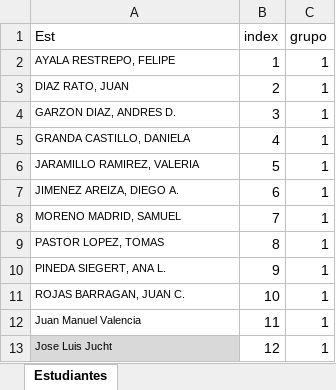
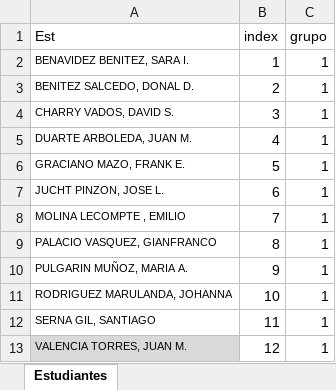
Before and after one commit to luismiguelaristi/MecanismosPythonUPB, an Excel workbook: 03a_Delta/04_Otros/08_Taller_RobotDelta/Estudiantes.xlsx, sheet Estudiantes, drawn as a sheet; values as stored, in another font and other column widths than the file's, no borders; conditional formats not drawn; the diff names each change by its address in the sheet, - before the commit and + after, or states it on an @@ line.

Commit message:
taller delta actualizado

```diff
--- a/03a_Delta/04_Otros/08_Taller_RobotDelta/Estudiantes.xlsx (sheet Estudiantes)
+++ b/03a_Delta/04_Otros/08_Taller_RobotDelta/Estudiantes.xlsx (sheet Estudiantes)
-A2 (Est): AYALA RESTREPO, FELIPE
+A2 (Est): BENAVIDEZ BENITEZ, SARA I.
-A3 (Est): DIAZ RATO, JUAN
+A3 (Est): BENITEZ SALCEDO, DONAL D.
-A4 (Est): GARZON DIAZ, ANDRES D.
+A4 (Est): CHARRY VADOS, DAVID S.
-A5 (Est): GRANDA CASTILLO, DANIELA
+A5 (Est): DUARTE ARBOLEDA, JUAN M.
-A6 (Est): JARAMILLO RAMIREZ, VALERIA
+A6 (Est): GRACIANO MAZO, FRANK E.
-A7 (Est): JIMENEZ AREIZA, DIEGO A.
+A7 (Est): JUCHT PINZON, JOSE L.
-A8 (Est): MORENO MADRID, SAMUEL
+A8 (Est): MOLINA LECOMPTE , EMILIO
-A9 (Est): PASTOR LOPEZ, TOMAS
+A9 (Est): PALACIO VASQUEZ, GIANFRANCO
-A10 (Est): PINEDA SIEGERT, ANA L.
+A10 (Est): PULGARIN MUÑOZ, MARIA A.
-A11 (Est): ROJAS BARRAGAN, JUAN C.
+A11 (Est): RODRIGUEZ MARULANDA, JOHANNA
-A12 (Est): Juan Manuel Valencia
+A12 (Est): SERNA GIL, SANTIAGO
-A13 (Est): Jose Luis Jucht
+A13 (Est): VALENCIA TORRES, JUAN M.
```
Also changed, not shown: 5 other files.
